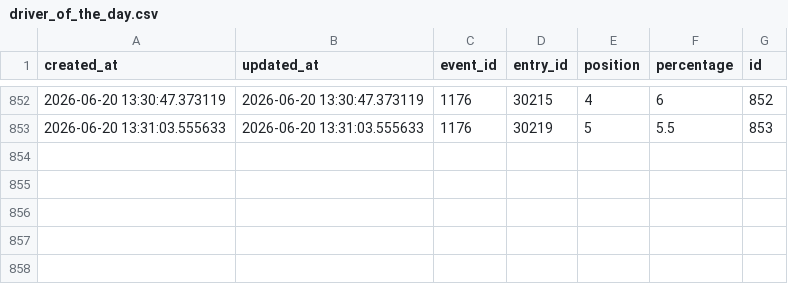
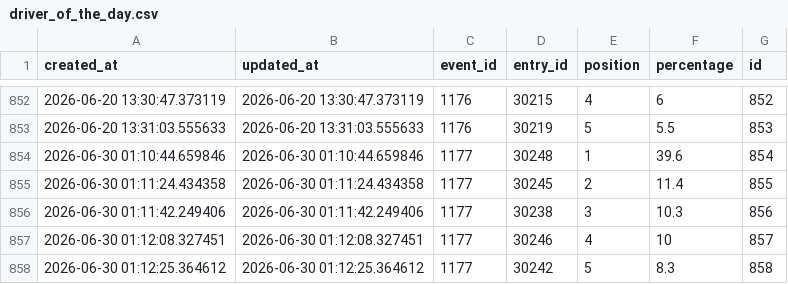
Before and after one commit to mavachon107/yet-another-f1-db, a CSV file: data/driver_of_the_day.csv, drawn as a sheet; only a part is shown, gaps mark what is left out; the diff names each change by its address in the sheet, - before the commit and + after, or states it on an @@ line.

```diff
--- a/data/driver_of_the_day.csv
+++ b/data/driver_of_the_day.csv
+row 854: 2026-06-30 01:10:44.659846 | 2026-06-30 01:10:44.659846 | 1177 | 30248 | 1 | 39.6 | 854
+row 855: 2026-06-30 01:11:24.434358 | 2026-06-30 01:11:24.434358 | 1177 | 30245 | 2 | 11.4 | 855
+row 856: 2026-06-30 01:11:42.249406 | 2026-06-30 01:11:42.249406 | 1177 | 30238 | 3 | 10.3 | 856
+row 857: 2026-06-30 01:12:08.327451 | 2026-06-30 01:12:08.327451 | 1177 | 30246 | 4 | 10 | 857
+row 858: 2026-06-30 01:12:25.364612 | 2026-06-30 01:12:25.364612 | 1177 | 30242 | 5 | 8.3 | 858
```
Also changed, not shown: data/driver.csv, data/event.csv, 12 other files.
